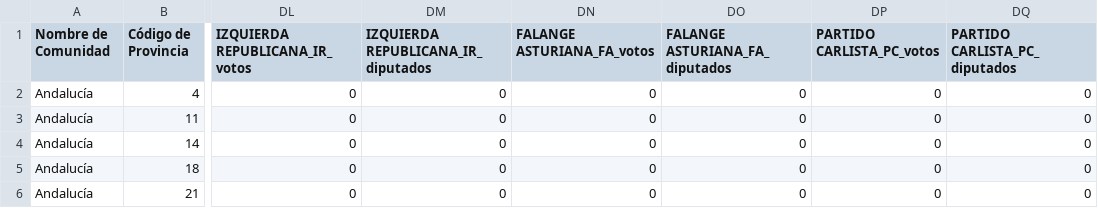
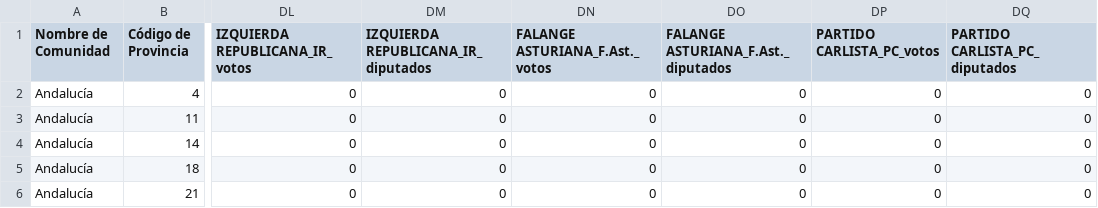
Before and after one commit to anerodata/data-elecciones-congreso-espana, a CSV file: 198210.csv, drawn as a sheet; only a part is shown, gaps mark what is left out; the diff names each change by its address in the sheet, - before the commit and + after, or states it on an @@ line.

```diff
--- a/198210.csv
+++ b/198210.csv
-DN1: FALANGE ASTURIANA_FA_votos
+DN1: FALANGE ASTURIANA_F.Ast._votos
-DO1: FALANGE ASTURIANA_FA_diputados
+DO1: FALANGE ASTURIANA_F.Ast._diputados
```
Also changed, not shown: 197903.csv, 199306.csv.
